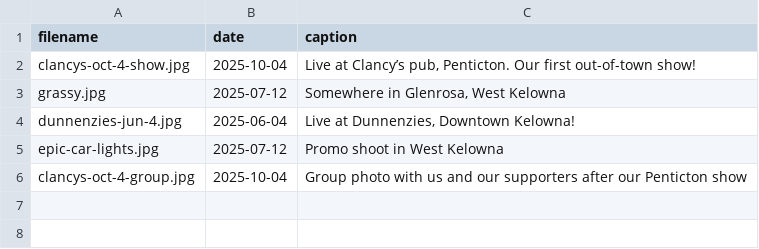
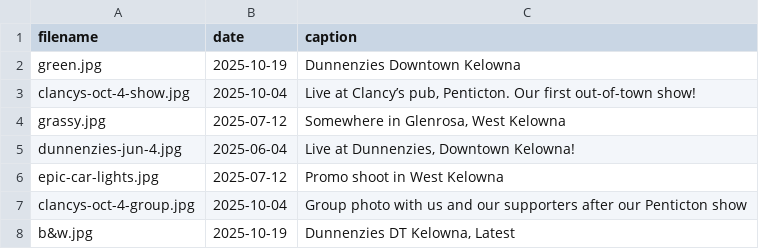
Before and after one commit to Michael-78912/michael-78912.github.io, a CSV file: assets/data/gallery-data.csv, drawn as a sheet.

Commit message:
Updated for new release, added a couple gallery images

```diff
--- a/assets/data/gallery-data.csv
+++ b/assets/data/gallery-data.csv
@@ -1,2 +1,3 @@
 filename,date,caption
+green.jpg,2025-10-19,"Dunnenzies Downtown Kelowna"
 clancys-oct-4-show.jpg,2025-10-04,"Live at Clancy’s pub, Penticton. Our first out-of-town show!"
@@ -6 +7,2 @@ epic-car-lights.jpg,2025-07-12,"Promo shoot in West Kelowna"
 clancys-oct-4-group.jpg,2025-10-04,"Group photo with us and our supporters after our Penticton show"
+b&w.jpg,2025-10-19,"Dunnenzies DT Kelowna, Latest"
```
Also changed, not shown: 7 other files.
